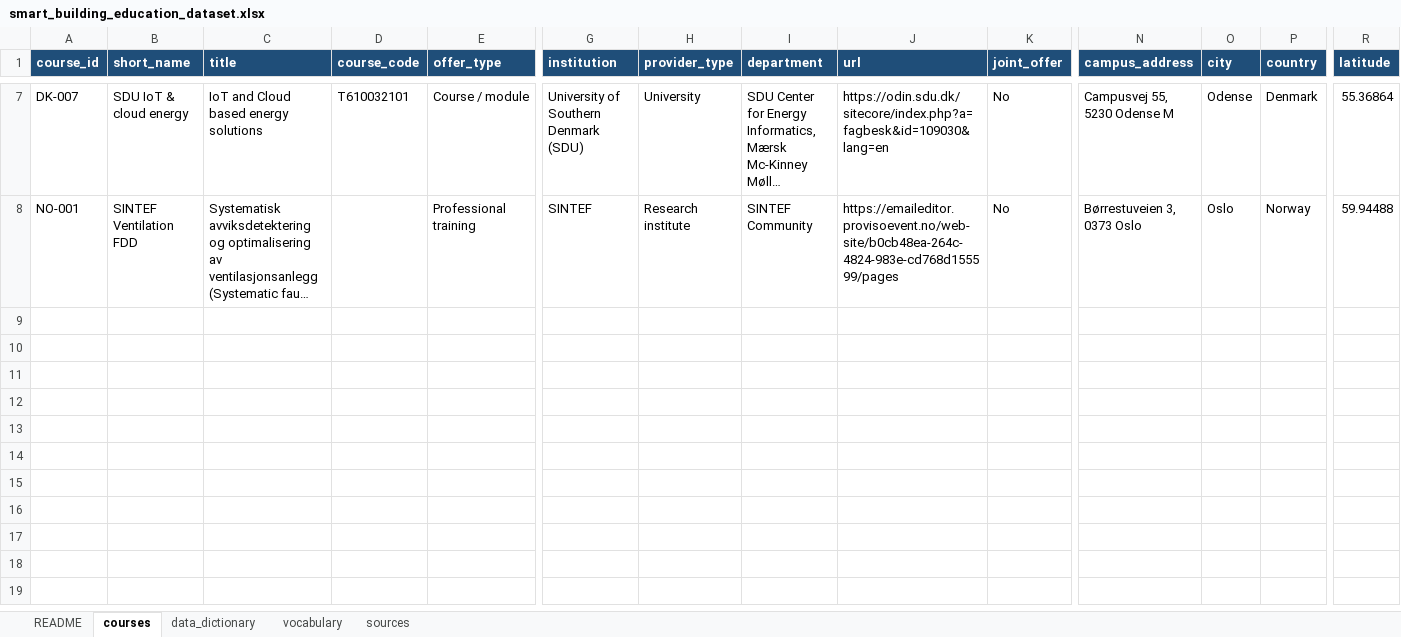
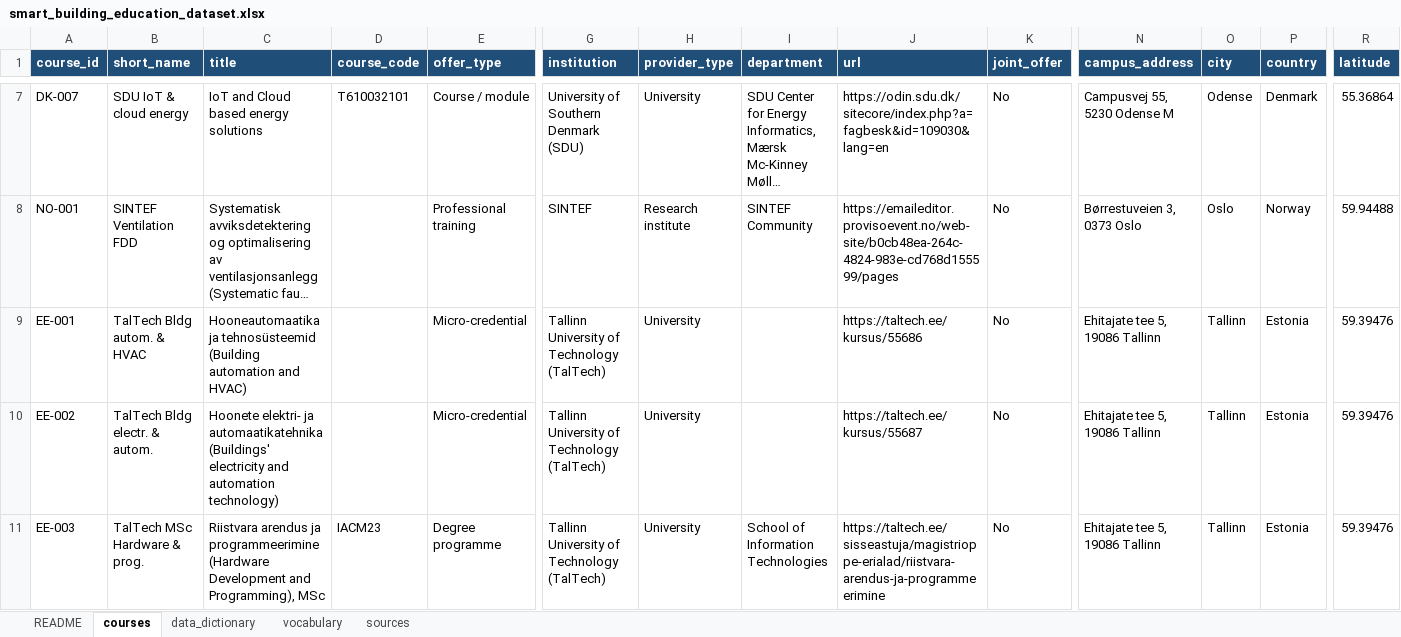
Before and after one commit to HichamJohra/NSBI_smart_building_education_mapping_web_app, an Excel workbook: data/smart_building_education_dataset.xlsx, sheet courses, drawn as a sheet; only a part is shown, gaps mark what is left out; long unchanged cells end in …; values as stored, in another font and other column widths than the file's, no borders; rows hold the shown columns only; the diff names each change by its address in the sheet, - before the commit and + after, or states it on an @@ line.

Commit message:
update database TalTech

```diff
--- a/data/smart_building_education_dataset.xlsx (sheet courses)
+++ b/data/smart_building_education_dataset.xlsx (sheet courses)
+row 9: EE-001 | TalTech Bldg autom. & HVAC | Hooneautomaatika ja tehnosüsteemid (Building automation and HVAC) |  | Micro-credential | Tallinn University of Technology (TalTech) | University |  | https://taltech.ee/kursus/55686 | No | Ehitajate tee 5, 19086 Tallinn | Tallinn | Estonia | 59.39476
+row 10: EE-002 | TalTech Bldg electr. & autom. | Hoonete elektri- ja automaatikatehnika (Buildings' electricity and automation technology) |  | Micro-credential | Tallinn University of Technology (TalTech) | University |  | https://taltech.ee/kursus/55687 | No | Ehitajate tee 5, 19086 Tallinn | Tallinn | Estonia | 59.39476
+row 11: EE-003 | TalTech MSc Hardware & prog. | Riistvara arendus ja programmeerimine (Hardware Development and Programming), MSc | IACM23 | Degree programme | Tallinn University of Technology (TalTech) | University | School of Information Technologies | https://taltech.ee/sisseastuja/magistrioppe-erialad/riistvara-arendus-ja-programmeerimine | No | Ehitajate tee 5, 19086 Tallinn | Tallinn | Estonia | 59.39476
```
Also changed, not shown: sheet sources, 2 other files.
